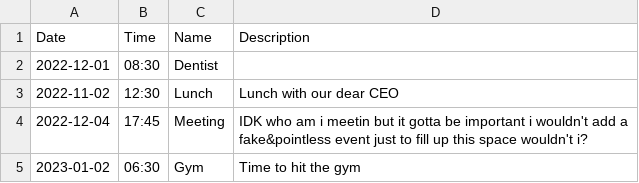
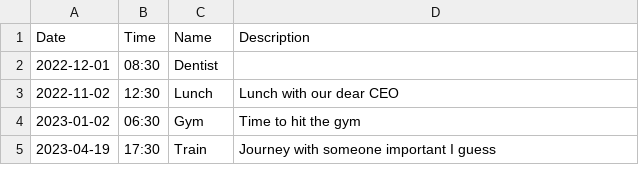
Before and after one commit to JakubGruszczewski/PlannerCSV, a CSV file: Planner/Events.csv, drawn as a sheet; removed rows and columns are numbered as before the commit, all else as after; the diff names each change by its address in the sheet, - before the commit and + after, or states it on an @@ line.

```diff
--- a/Planner/Events.csv
+++ b/Planner/Events.csv
-row 4: 2022-12-04 | 17:45 | Meeting | IDK who am i meetin but it gotta be important i wouldn't add a fake&pointless event just to fill up this space wouldn't i?
+row 5: 2023-04-19 | 17:30 | Train | Journey with someone important I guess
```
Also changed, not shown: 3 other files.
